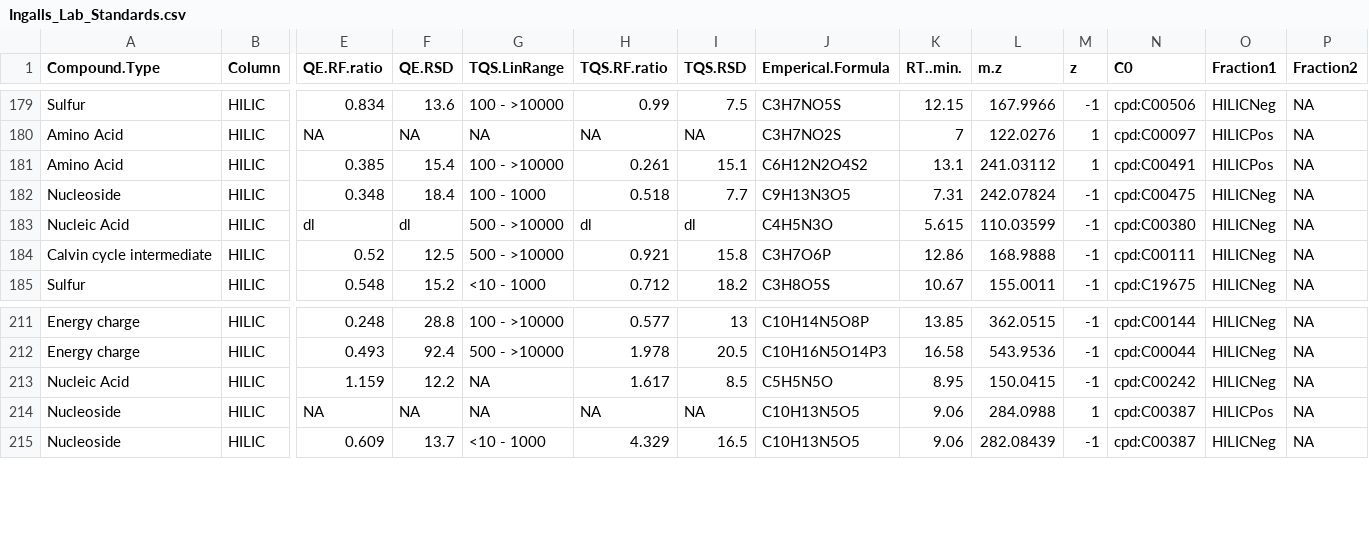
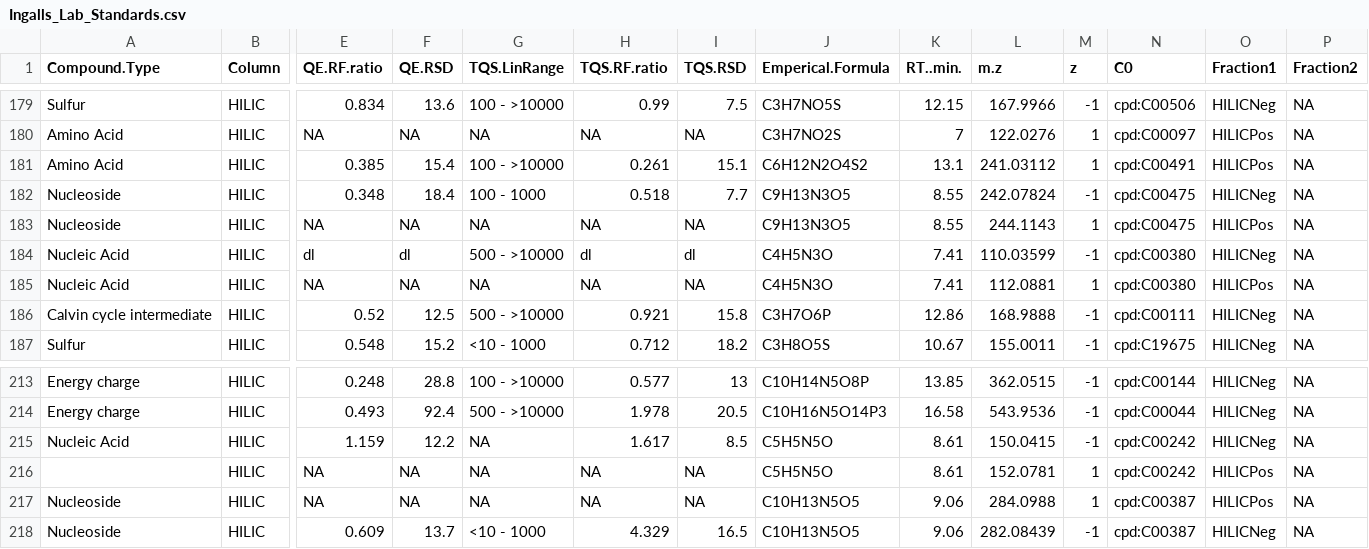
Before and after one commit to kheal/Example_Untargeted_Metabolomics_Workflow, a CSV file: Ingalls_Lab_Standards.csv, drawn as a sheet; only a part is shown, gaps mark what is left out; addresses are those after the commit; rows hold the shown columns only; the diff names each change by its address in the sheet, - before the commit and + after, or states it on an @@ line.

Commit message:
Update Ingalls_Lab_Standards.csv
Updated cytosine, cytidine, and guanine

```diff
--- a/Ingalls_Lab_Standards.csv
+++ b/Ingalls_Lab_Standards.csv
-K182 (RT..min.): 7.31
+K182 (RT..min.): 8.55
+row 183: Nucleoside | HILIC | NA | NA | NA | NA | NA | C9H13N3O5 | 8.55 | 244.1143 | 1 | cpd:C00475 | HILICPos | NA
-K184 (RT..min.): 5.615
+K184 (RT..min.): 7.41
+row 185: Nucleic Acid | HILIC | NA | NA | NA | NA | NA | C4H5N3O | 7.41 | 112.0881 | 1 | cpd:C00380 | HILICPos | NA
-K215 (RT..min.): 8.95
+K215 (RT..min.): 8.61
+row 216:  | HILIC | NA | NA | NA | NA | NA | C5H5N5O | 8.61 | 152.0781 | 1 | cpd:C00242 | HILICPos | NA
```
